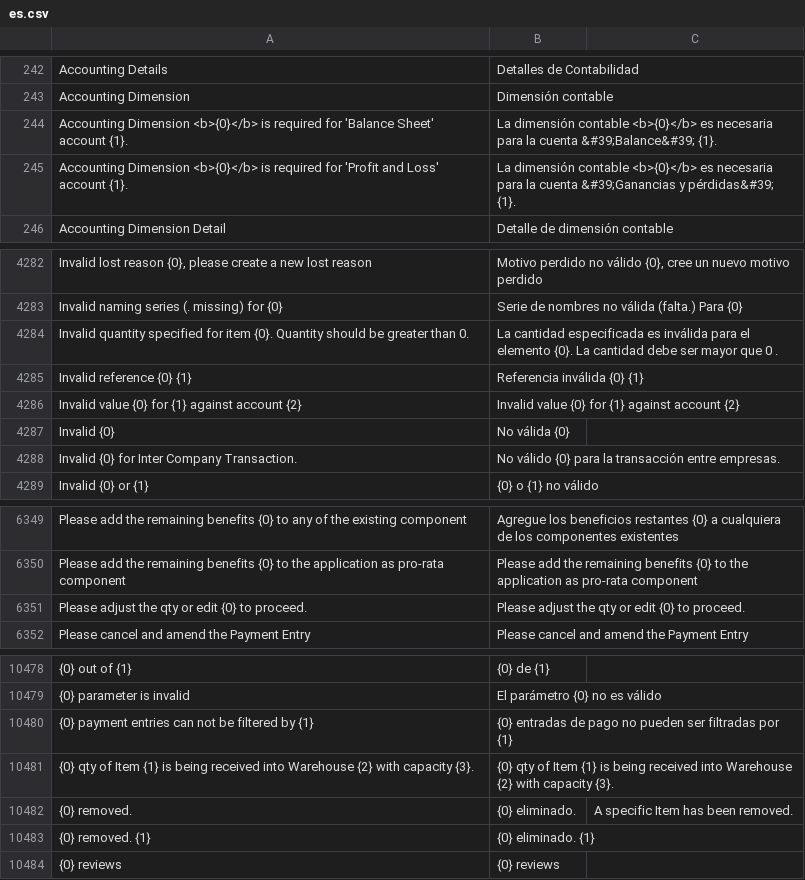
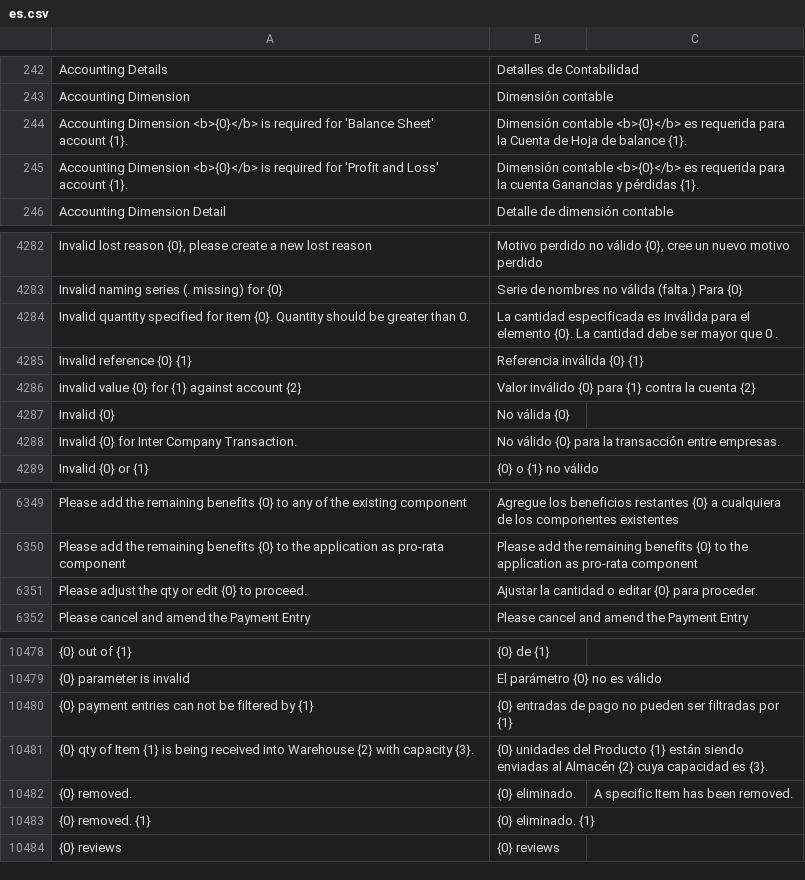
Before and after one commit to fproldan/erpnext, a CSV file: erpnext/translations/es.csv, drawn as a sheet; only a part is shown, gaps mark what is left out; the diff names each change by its address in the sheet, - before the commit and + after, or states it on an @@ line.

Commit message:
feat: translations

```diff
--- a/erpnext/translations/es.csv
+++ b/erpnext/translations/es.csv
-B244: La dimensión contable <b>{0}</b> es necesaria para la cuenta &#39;Balance&#39; {1}.
+B244: Dimensión contable <b>{0}</b> es requerida para la Cuenta de Hoja de balance {1}.
-B245: La dimensión contable <b>{0}</b> es necesaria para la cuenta &#39;Ganancias y pérdidas&#39; {1}.
+B245: Dimensión contable <b>{0}</b> es requerida para la cuenta Ganancias y pérdidas {1}.
-B4286: Invalid value {0} for {1} against account {2}
+B4286: Valor inválido {0} para {1} contra la cuenta {2}
-B6351: Please adjust the qty or edit {0} to proceed.
+B6351: Ajustar la cantidad o editar {0} para proceder.
-B10481: {0} qty of Item {1} is being received into Warehouse {2} with capacity {3}.
+B10481: {0} unidades del Producto {1} están siendo enviadas al Almacén {2} cuya capacidad es {3}.
```
